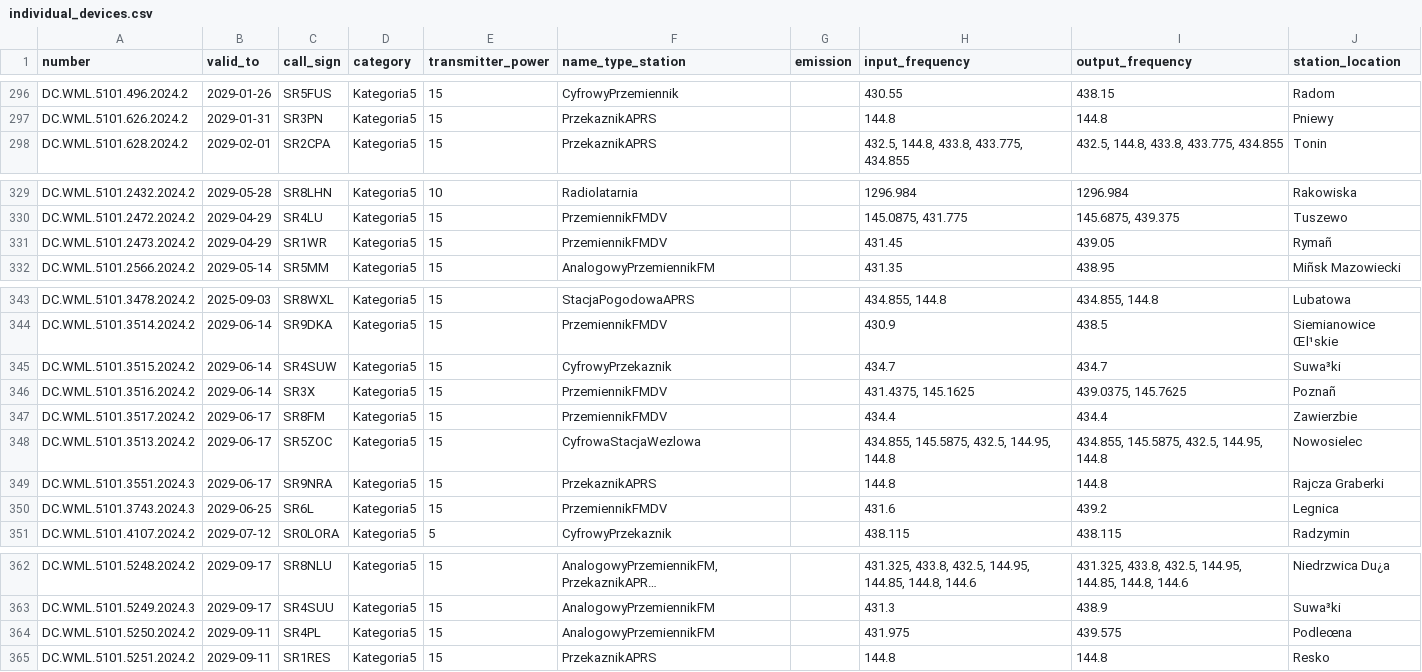
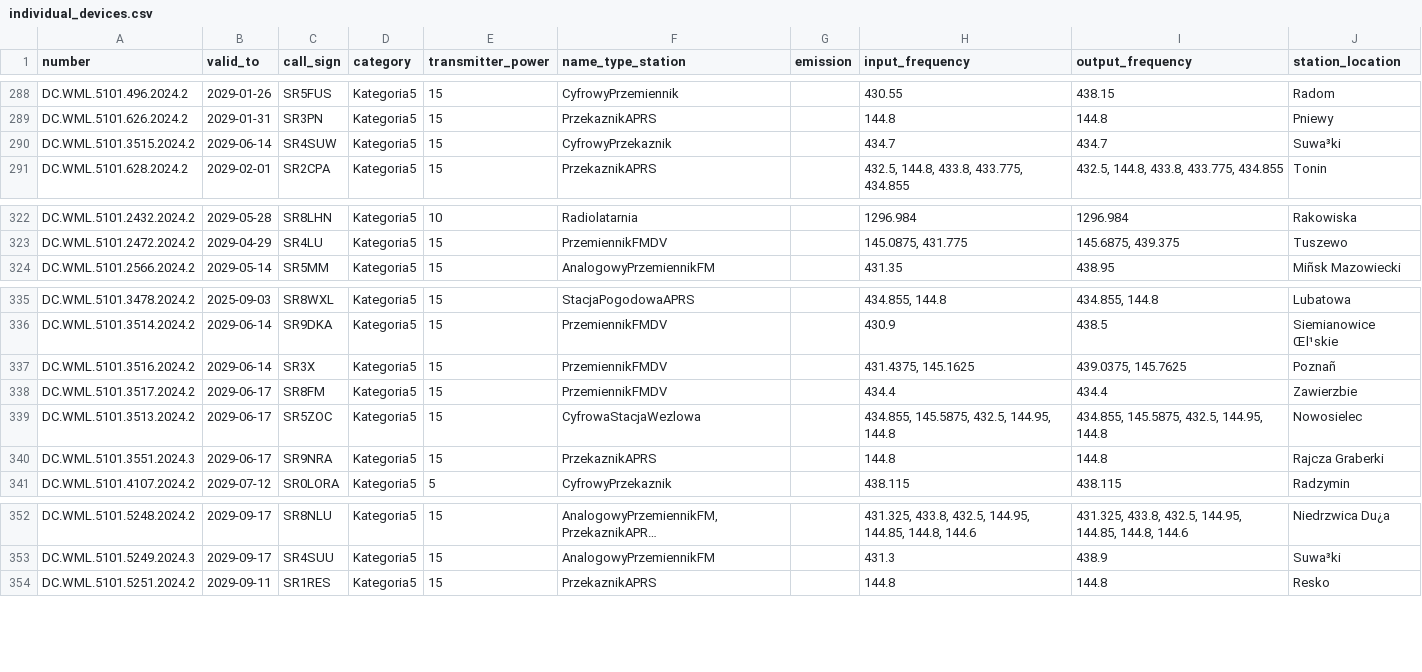
Before and after one commit to stefopl/repeaters-backup, a CSV file: backup/UKE/individual_devices.csv, drawn as a sheet; only a part is shown, gaps mark what is left out; long unchanged cells end in …; removed rows and columns are numbered as before the commit, all else as after; the diff covers the shown part only; the diff names each change by its address in the sheet, - before the commit and + after, or states it on an @@ line.

```diff
--- a/backup/UKE/individual_devices.csv
+++ b/backup/UKE/individual_devices.csv
@@ row 345 moved to row 290: DC.WML.5101.3515.2024.2 @@
-row 331: DC.WML.5101.2473.2024.2 | 2029-04-29 | SR1WR | Kategoria5 | 15 | PrzemiennikFMDV |  | 431.45 | 439.05 | Rymañ
-row 350: DC.WML.5101.3743.2024.3 | 2029-06-25 | SR6L | Kategoria5 | 15 | PrzemiennikFMDV |  | 431.6 | 439.2 | Legnica
-row 364: DC.WML.5101.5250.2024.2 | 2029-09-11 | SR4PL | Kategoria5 | 15 | AnalogowyPrzemiennikFM |  | 431.975 | 439.575 | Podleœna
```
Also changed, not shown: 11 added rows and 8 removed rows elsewhere in this file, backup/UKE/club_devices.csv, backup/UKE/clubs.csv, 6 other files.
